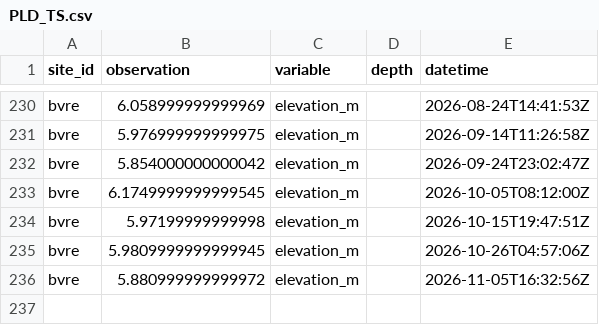
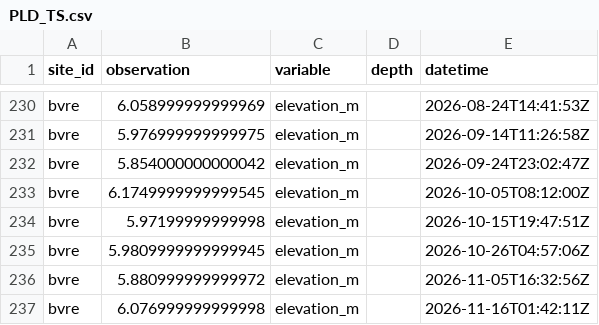
Before and after one commit to sunwooy/WQ_Flare, a CSV file: output/PLD_TS.csv, drawn as a sheet; only a part is shown, gaps mark what is left out.

```diff
--- a/output/PLD_TS.csv
+++ b/output/PLD_TS.csv
@@ -236 +236,2 @@ bvre,5.9809999999999945,elevation_m,,2026-10-26T04:57:06Z
 bvre,5.880999999999972,elevation_m,,2026-11-05T16:32:56Z
+bvre,6.076999999999998,elevation_m,,2026-11-16T01:42:11Z
```
